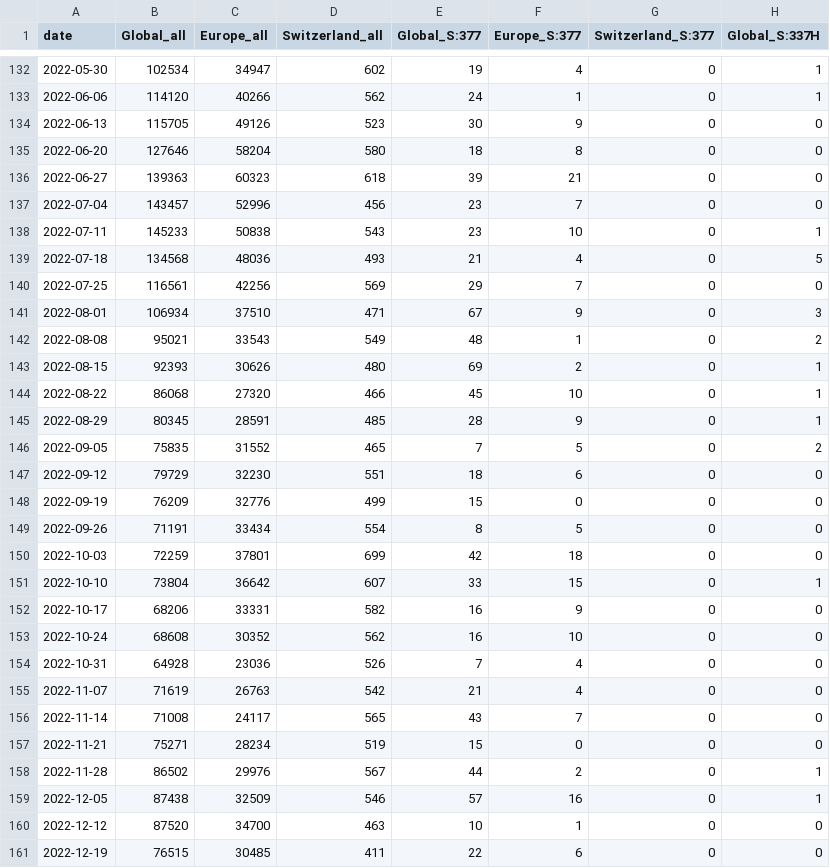
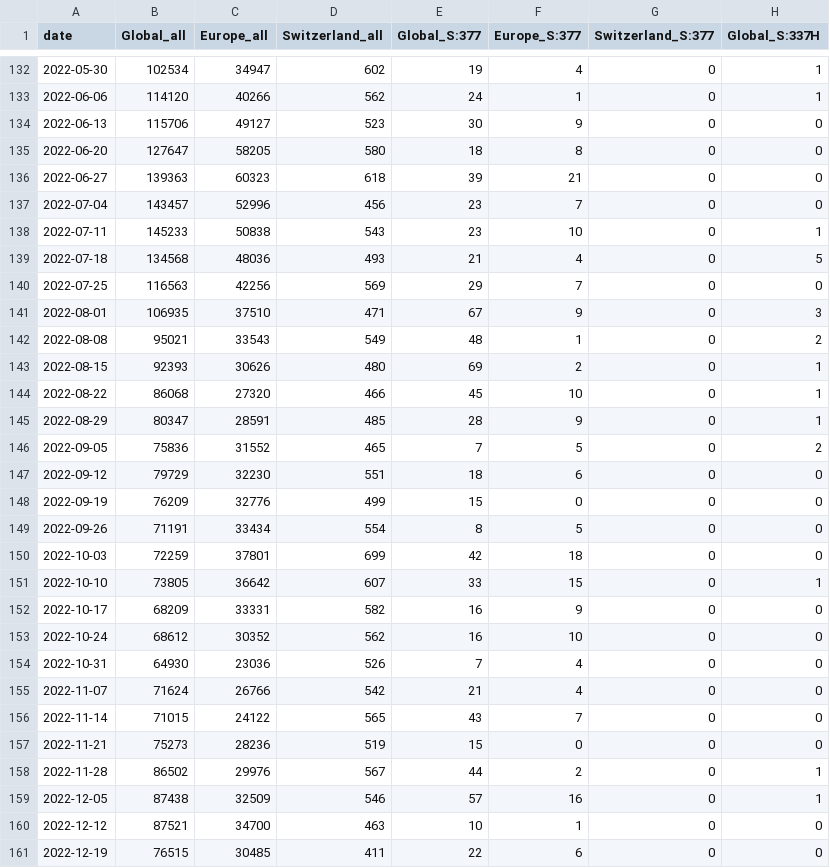
Before and after one commit to CovSeqCH/SequencingStats_and_Variants, a CSV file: data/mutation_counts.csv, drawn as a sheet; only a part is shown, gaps mark what is left out; the diff covers the shown part only; the diff names each change by its address in the sheet, - before the commit and + after, or states it on an @@ line.

```diff
--- a/data/mutation_counts.csv
+++ b/data/mutation_counts.csv
-B134 (Global_all): 115705
+B134 (Global_all): 115706
-C134 (Europe_all): 49126
+C134 (Europe_all): 49127
-B135 (Global_all): 127646
+B135 (Global_all): 127647
-C135 (Europe_all): 58204
+C135 (Europe_all): 58205
-B140 (Global_all): 116561
+B140 (Global_all): 116563
-B141 (Global_all): 106934
+B141 (Global_all): 106935
-B145 (Global_all): 80345
+B145 (Global_all): 80347
-B146 (Global_all): 75835
+B146 (Global_all): 75836
-B151 (Global_all): 73804
+B151 (Global_all): 73805
-B152 (Global_all): 68206
+B152 (Global_all): 68209
-B153 (Global_all): 68608
+B153 (Global_all): 68612
-B154 (Global_all): 64928
+B154 (Global_all): 64930
-B155 (Global_all): 71619
+B155 (Global_all): 71624
-C155 (Europe_all): 26763
+C155 (Europe_all): 26766
-B156 (Global_all): 71008
+B156 (Global_all): 71015
-C156 (Europe_all): 24117
+C156 (Europe_all): 24122
-B157 (Global_all): 75271
+B157 (Global_all): 75273
-C157 (Europe_all): 28234
+C157 (Europe_all): 28236
-B160 (Global_all): 87520
+B160 (Global_all): 87521
```
Also changed, not shown: 119 edited cells elsewhere in this file, data/cases_seq_by_cw_region.csv, data/recent_common_variants_by_week.csv, 12 other files.
